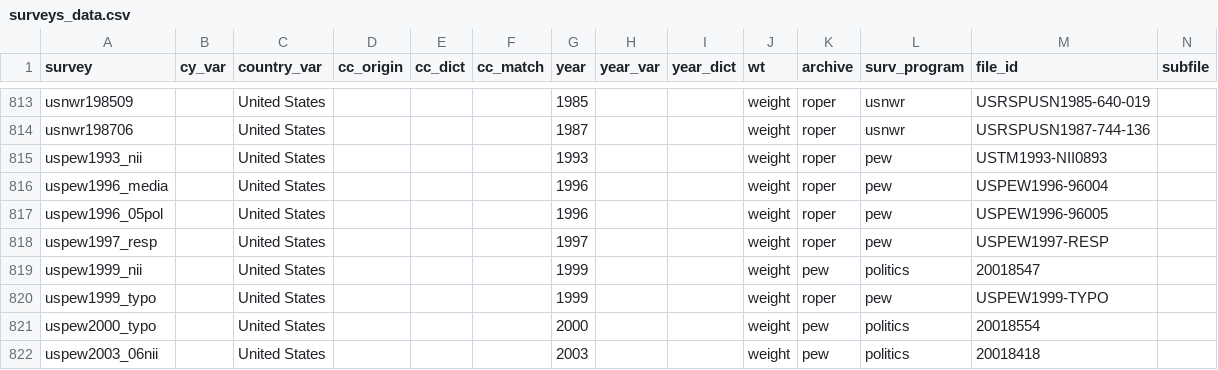
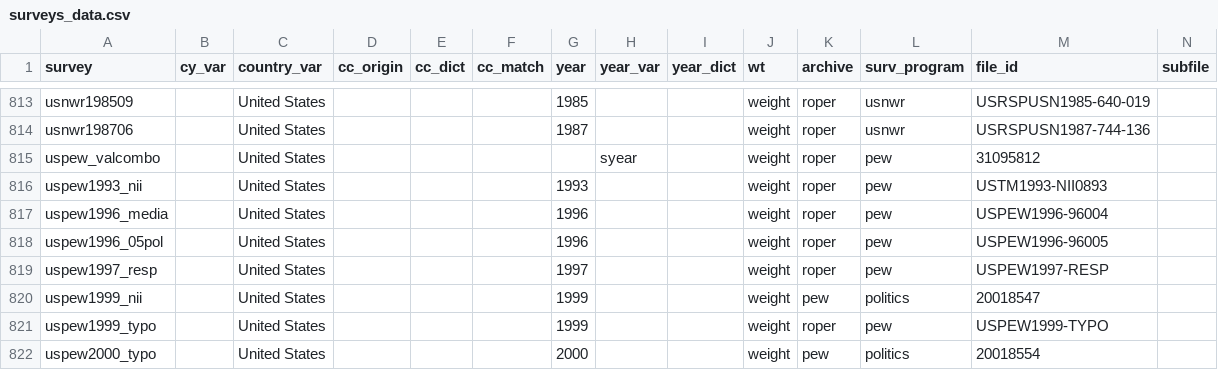
Before and after one commit to fsolt/DCPOtools, a CSV file: data/surveys_data.csv, drawn as a sheet; only a part is shown, gaps mark what is left out; the shorter side is filled out with more unchanged rows; rows hold the shown columns only; the diff names each change by its address in the sheet, - before the commit and + after, or states it on an @@ line.

Commit message:
add uspew_valcombo

```diff
--- a/data/surveys_data.csv
+++ b/data/surveys_data.csv
+row 815: uspew_valcombo |  | United States |  |  |  |  | syear |  | weight | roper | pew | 31095812
```
Also changed, not shown: 1 other file.
